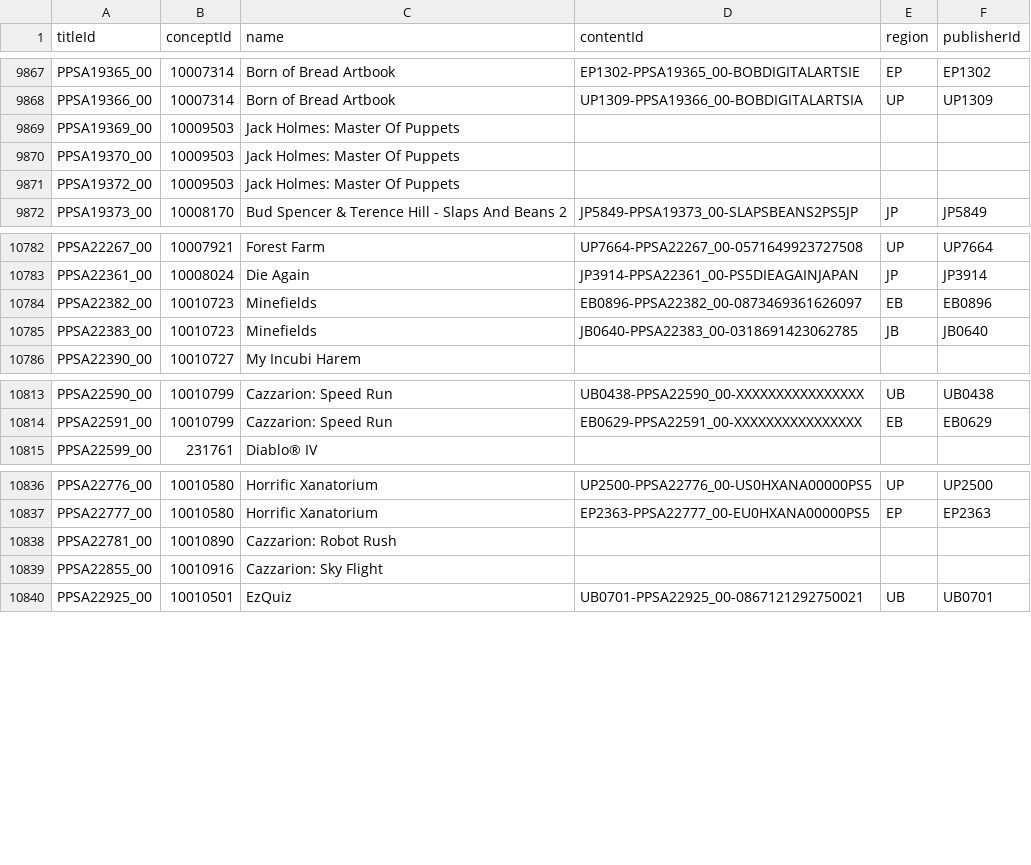
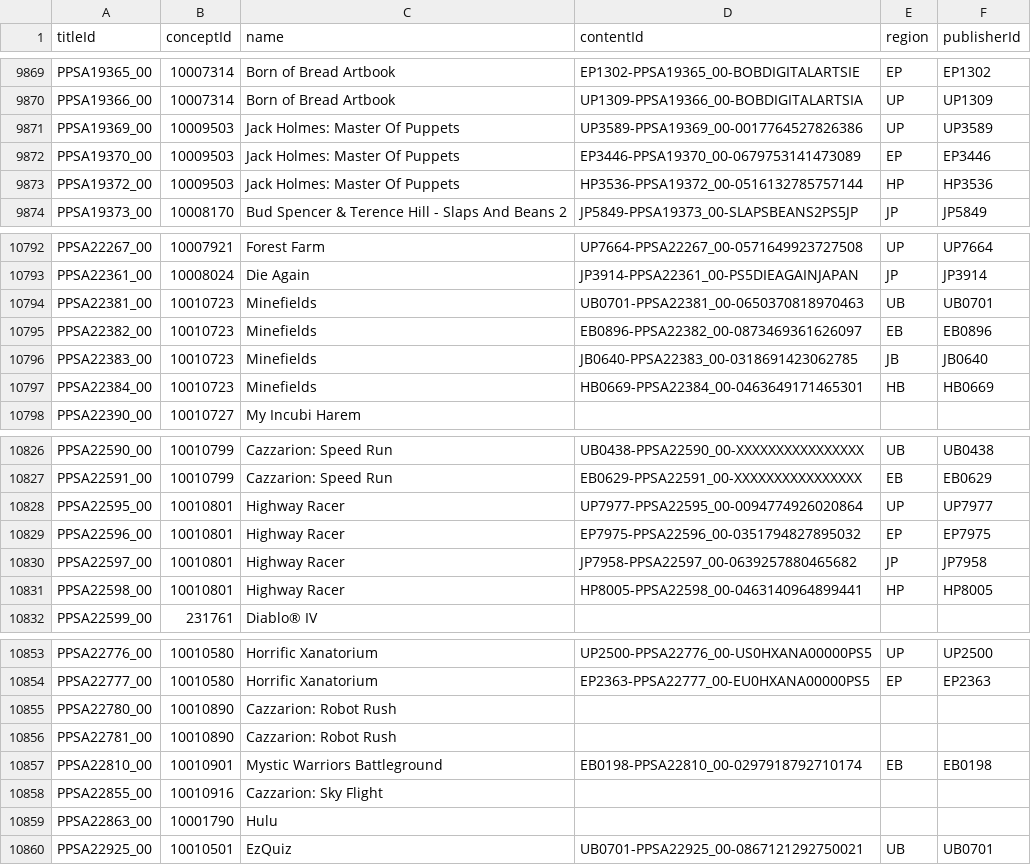
Before and after one commit to andshrew/PlayStation-Titles, a TSV file: PS5_Titles.tsv, drawn as a sheet; only a part is shown, gaps mark what is left out; the diff covers the shown part only.

Commit message:
Refreshed title data

```diff
--- a/PS5_Titles.tsv
+++ b/PS5_Titles.tsv
@@ -9868,5 +9870,5 @@ PPSA19365_00	10007314	Born of Bread Artbook	EP1302-PPSA19365_00-BOBDIGITALARTSIE
 PPSA19366_00	10007314	Born of Bread Artbook	UP1309-PPSA19366_00-BOBDIGITALARTSIA	UP	UP1309
-PPSA19369_00	10009503	Jack Holmes: Master Of Puppets			
-PPSA19370_00	10009503	Jack Holmes: Master Of Puppets			
-PPSA19372_00	10009503	Jack Holmes: Master Of Puppets			
+PPSA19369_00	10009503	Jack Holmes: Master Of Puppets	UP3589-PPSA19369_00-0017764527826386	UP	UP3589
+PPSA19370_00	10009503	Jack Holmes: Master Of Puppets	EP3446-PPSA19370_00-0679753141473089	EP	EP3446
+PPSA19372_00	10009503	Jack Holmes: Master Of Puppets	HP3536-PPSA19372_00-0516132785757144	HP	HP3536
 PPSA19373_00	10008170	Bud Spencer & Terence Hill - Slaps And Beans 2	JP5849-PPSA19373_00-SLAPSBEANS2PS5JP	JP	JP5849
@@ -10783,4 +10793,6 @@ PPSA22267_00	10007921	Forest Farm	UP7664-PPSA22267_00-0571649923727508	UP	UP7664
 PPSA22361_00	10008024	Die Again	JP3914-PPSA22361_00-PS5DIEAGAINJAPAN	JP	JP3914
+PPSA22381_00	10010723	Minefields	UB0701-PPSA22381_00-0650370818970463	UB	UB0701
 PPSA22382_00	10010723	Minefields	EB0896-PPSA22382_00-0873469361626097	EB	EB0896
 PPSA22383_00	10010723	Minefields	JB0640-PPSA22383_00-0318691423062785	JB	JB0640
+PPSA22384_00	10010723	Minefields	HB0669-PPSA22384_00-0463649171465301	HB	HB0669
 PPSA22390_00	10010727	My Incubi Harem			
@@ -10814,2 +10827,6 @@ PPSA22590_00	10010799	Cazzarion: Speed Run	UB0438-PPSA22590_00-XXXXXXXXXXXXXXXX
 PPSA22591_00	10010799	Cazzarion: Speed Run	EB0629-PPSA22591_00-XXXXXXXXXXXXXXXX	EB	EB0629
+PPSA22595_00	10010801	Highway Racer	UP7977-PPSA22595_00-0094774926020864	UP	UP7977
+PPSA22596_00	10010801	Highway Racer	EP7975-PPSA22596_00-0351794827895032	EP	EP7975
+PPSA22597_00	10010801	Highway Racer	JP7958-PPSA22597_00-0639257880465682	JP	JP7958
+PPSA22598_00	10010801	Highway Racer	HP8005-PPSA22598_00-0463140964899441	HP	HP8005
 PPSA22599_00	231761	Diablo® IV			
@@ -10837,4 +10854,7 @@ PPSA22776_00	10010580	Horrific Xanatorium	UP2500-PPSA22776_00-US0HXANA00000PS5	U
 PPSA22777_00	10010580	Horrific Xanatorium	EP2363-PPSA22777_00-EU0HXANA00000PS5	EP	EP2363
+PPSA22780_00	10010890	Cazzarion: Robot Rush			
 PPSA22781_00	10010890	Cazzarion: Robot Rush			
+PPSA22810_00	10010901	Mystic Warriors Battleground	EB0198-PPSA22810_00-0297918792710174	EB	EB0198
 PPSA22855_00	10010916	Cazzarion: Sky Flight			
+PPSA22863_00	10001790	Hulu			
 PPSA22925_00	10010501	EzQuiz	UB0701-PPSA22925_00-0867121292750021	UB	UB0701
```
Also changed, not shown: 11 added rows and 26 edited cells elsewhere in this file, PS5_Titles_by_Concept.tsv, PS5_Titles_by_Name.tsv, 32 other files.
